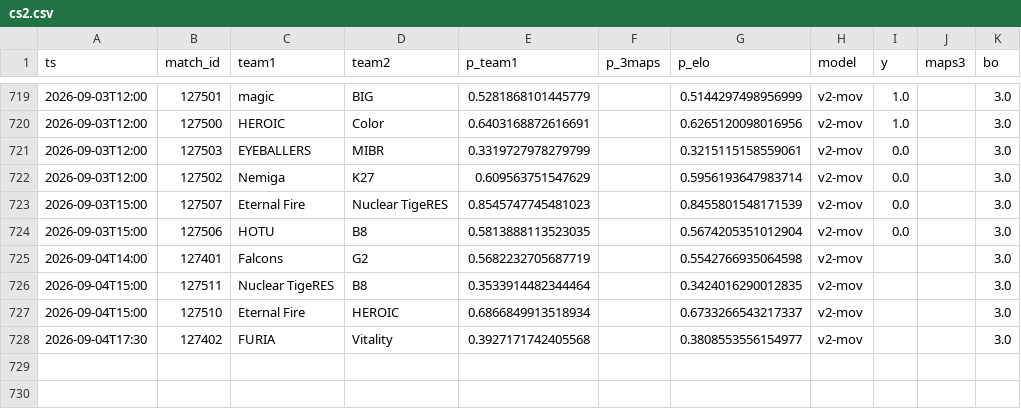
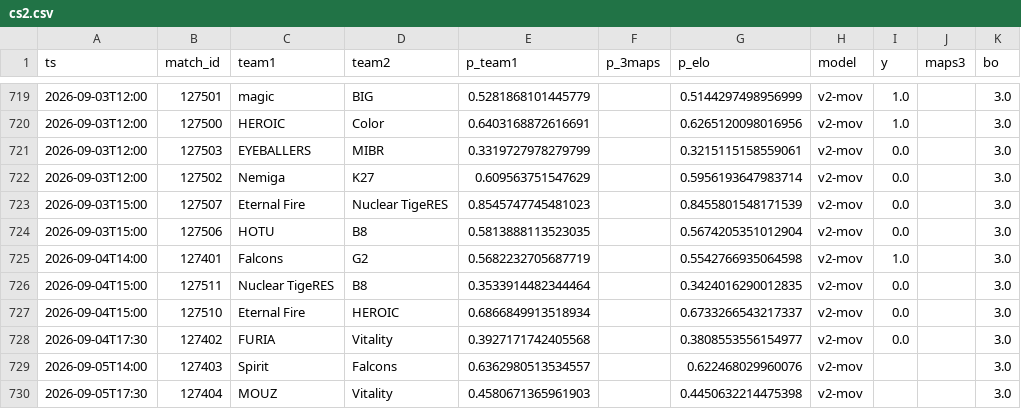
Before and after one commit to azcal/forecasting-lab, a CSV file: data/cs2.csv, drawn as a sheet; only a part is shown, gaps mark what is left out.

```diff
--- a/data/cs2.csv
+++ b/data/cs2.csv
@@ -724,5 +724,7 @@ ts,match_id,team1,team2,p_team1,p_3maps,p_elo,model,y,maps3,bo
 2026-09-03T15:00,127506,HOTU,B8,0.5813888113523035,,0.5674205351012904,v2-mov,0.0,,3.0
-2026-09-04T14:00,127401,Falcons,G2,0.5682232705687719,,0.5542766935064598,v2-mov,,,3.0
-2026-09-04T15:00,127511,Nuclear TigeRES,B8,0.3533914482344464,,0.3424016290012835,v2-mov,,,3.0
-2026-09-04T15:00,127510,Eternal Fire,HEROIC,0.6866849913518934,,0.6733266543217337,v2-mov,,,3.0
-2026-09-04T17:30,127402,FURIA,Vitality,0.3927171742405568,,0.3808553556154977,v2-mov,,,3.0
+2026-09-04T14:00,127401,Falcons,G2,0.5682232705687719,,0.5542766935064598,v2-mov,1.0,,3.0
+2026-09-04T15:00,127511,Nuclear TigeRES,B8,0.3533914482344464,,0.3424016290012835,v2-mov,0.0,,3.0
+2026-09-04T15:00,127510,Eternal Fire,HEROIC,0.6866849913518934,,0.6733266543217337,v2-mov,0.0,,3.0
+2026-09-04T17:30,127402,FURIA,Vitality,0.3927171742405568,,0.3808553556154977,v2-mov,0.0,,3.0
+2026-09-05T14:00,127403,Spirit,Falcons,0.6362980513534557,,0.622468029960076,v2-mov,,,3.0
+2026-09-05T17:30,127404,MOUZ,Vitality,0.4580671365961903,,0.4450632214475398,v2-mov,,,3.0
```
Also changed, not shown: data/mma.csv, data/ncaaf.csv, 4 other files.
